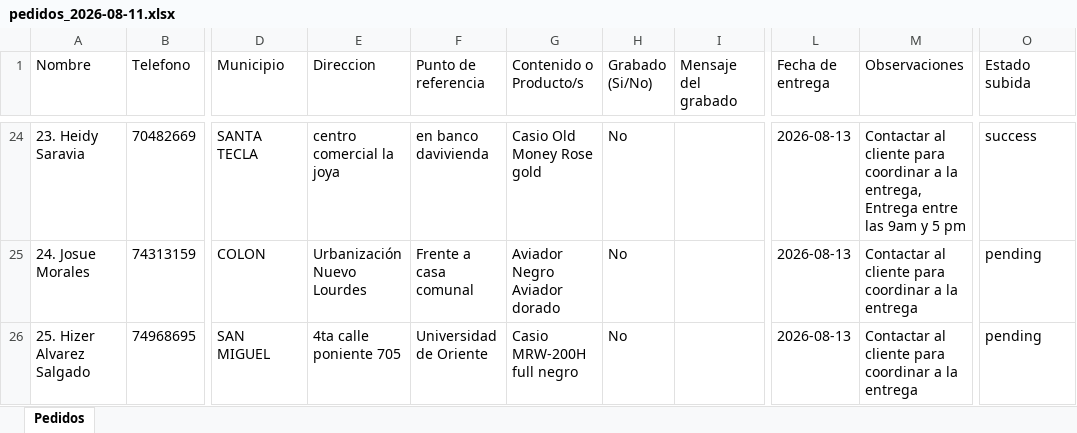
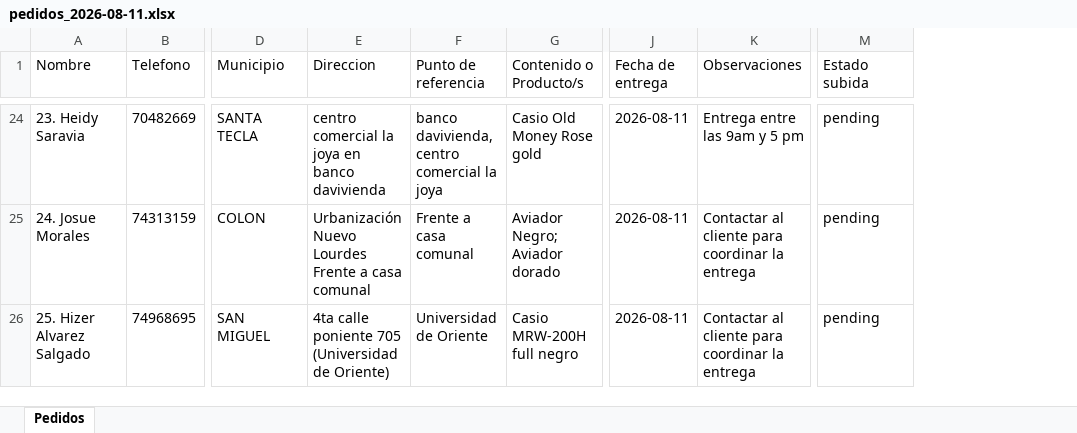
Before and after one commit to Giova2001/Sistrack, an Excel workbook: data/pedidos_2026-08-11.xlsx, sheet Pedidos, drawn as a sheet; only a part is shown, gaps mark what is left out; values as stored, in another font and other column widths than the file's, no borders; removed rows and columns are numbered as before the commit, all else as after; ↵ is a line break in a cell; the diff covers the shown part only; the diff names each change by its address in the sheet, - before the commit and + after, or states it on an @@ line.

```diff
--- a/data/pedidos_2026-08-11.xlsx (sheet Pedidos)
+++ b/data/pedidos_2026-08-11.xlsx (sheet Pedidos)
-column H (Grabado (Si/No)), rows 24-26: all No
-column I (Mensaje del grabado), empty
-E24 (Direccion): centro comercial la joya
+E24 (Direccion): centro comercial la joya en banco davivienda
-F24 (Punto de referencia): en banco davivienda
+F24 (Punto de referencia): banco davivienda, centro comercial la joya
-J24:J26 (Fecha de entrega): 2026-08-13
+J24:J26 (Fecha de entrega): 2026-08-11
-K24 (Observaciones): Contactar al cliente para coordinar a la entrega, Entrega entre…
+K24 (Observaciones): Entrega entre…
-M24 (Estado subida): success
+M24 (Estado subida): pending
-E25 (Direccion): Urbanización Nuevo Lourdes
+E25 (Direccion): Urbanización Nuevo Lourdes Frente a casa comunal
-G25 (Contenido o Producto/s): Aviador Negro ↵ Aviador dorado
+G25 (Contenido o Producto/s): Aviador Negro; Aviador dorado
-K25:K26 (Observaciones): …para coordinar a la entrega
+K25:K26 (Observaciones): …para coordinar la entrega
-E26 (Direccion): 4ta calle poniente 705
+E26 (Direccion): 4ta calle poniente 705 (Universidad de Oriente)
```
Also changed, not shown: 115 edited cells elsewhere in this sheet, data/pedidos_2026-08-08.xlsx, data/pedidos_2026-08-10.xlsx, 19 other files.
